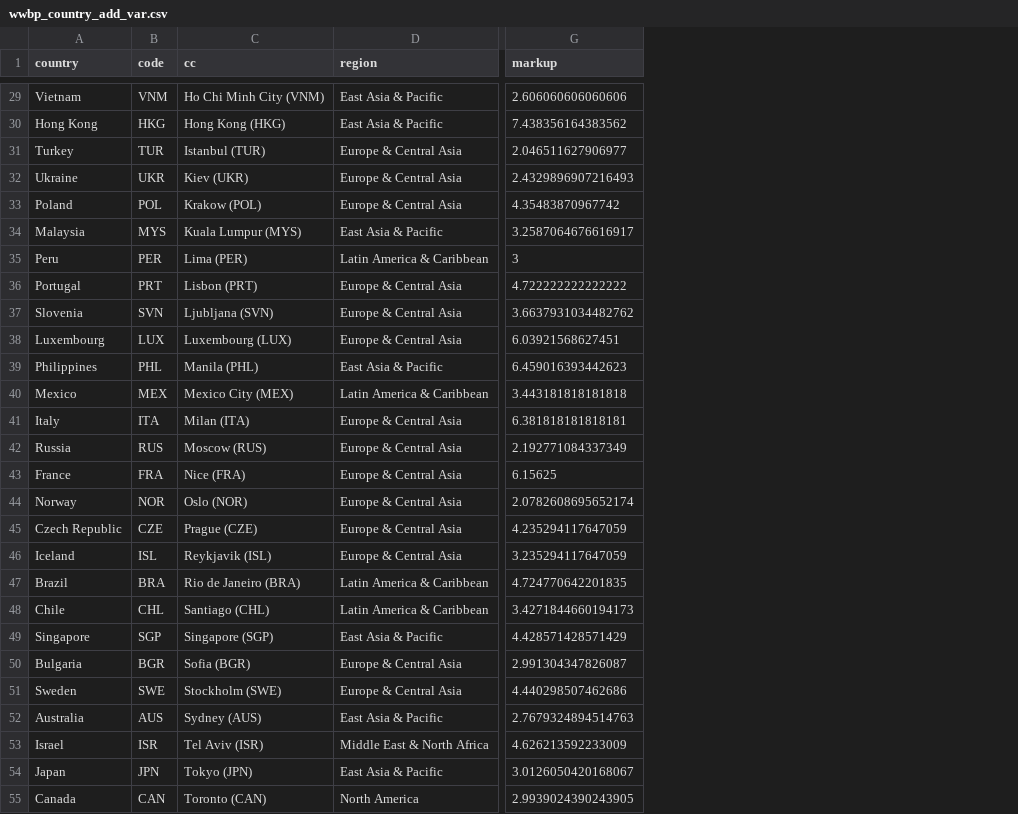
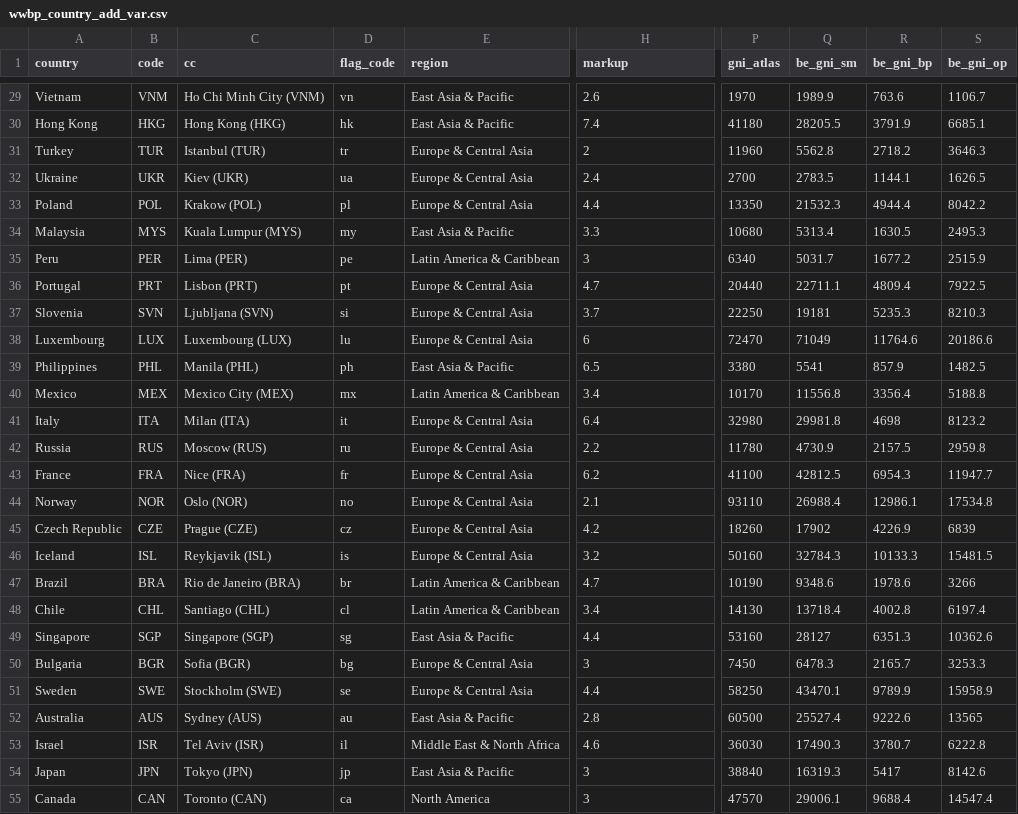
Before and after one commit to fvr1210/beer_prices, a CSV file: processed-data/wwbp_country_add_var.csv, drawn as a sheet; only a part is shown, gaps mark what is left out; addresses are those after the commit; the diff covers the shown part only; the diff names each change by its address in the sheet, - before the commit and + after, or states it on an @@ line.

```diff
--- a/processed-data/wwbp_country_add_var.csv
+++ b/processed-data/wwbp_country_add_var.csv
+column D (flag_code), rows 29-55: vn | hk | tr | ua | pl | my | pe | pt | si | lu | ph | mx | it | ru | fr | no | cz | is | br | cl | sg | bg | se | au | il | jp | ca
+column P (gni_atlas), rows 29-55: 1970 | 41180 | 11960 | 2700 | 13350 | 10680 | 6340 | 20440 | 22250 | 72470 | 3380 | 10170 | 32980 | 11780 | 41100 | 93110 | 18260 | 50160 | 10190 | 14130 | 53160 | 7450 | 58250 | 60500 | 36030 | 38840 | 47570
+column Q (be_gni_sm), rows 29-55: 1989.9 | 28205.5 | 5562.8 | 2783.5 | 21532.3 | 5313.4 | 5031.7 | 22711.1 | 19181 | 71049 | 5541 | 11556.8 | 29981.8 | 4730.9 | 42812.5 | 26988.4 | 17902 | 32784.3 | 9348.6 | 13718.4 | 28127 | 6478.3 | 43470.1 | 25527.4 | 17490.3 | 16319.3 | 29006.1
+column R (be_gni_bp), rows 29-55: 763.6 | 3791.9 | 2718.2 | 1144.1 | 4944.4 | 1630.5 | 1677.2 | 4809.4 | 5235.3 | 11764.6 | 857.9 | 3356.4 | 4698 | 2157.5 | 6954.3 | 12986.1 | 4226.9 | 10133.3 | 1978.6 | 4002.8 | 6351.3 | 2165.7 | 9789.9 | 9222.6 | 3780.7 | 5417 | 9688.4
+column S (be_gni_op), rows 29-55: 1106.7 | 6685.1 | 3646.3 | 1626.5 | 8042.2 | 2495.3 | 2515.9 | 7922.5 | 8210.3 | 20186.6 | 1482.5 | 5188.8 | 8123.2 | 2959.8 | 11947.7 | 17534.8 | 6839 | 15481.5 | 3266 | 6197.4 | 10362.6 | 3253.3 | 15958.9 | 13565 | 6222.8 | 8142.6 | 14547.4
-H29 (markup): 2.606060606060606
+H29 (markup): 2.6
-H30 (markup): 7.438356164383562
+H30 (markup): 7.4
-H31 (markup): 2.046511627906977
+H31 (markup): 2
-H32 (markup): 2.4329896907216493
+H32 (markup): 2.4
-H33 (markup): 4.35483870967742
+H33 (markup): 4.4
-H34 (markup): 3.2587064676616917
+H34 (markup): 3.3
-H36 (markup): 4.722222222222222
+H36 (markup): 4.7
-H37 (markup): 3.6637931034482762
+H37 (markup): 3.7
-H38 (markup): 6.03921568627451
+H38 (markup): 6
-H39 (markup): 6.459016393442623
+H39 (markup): 6.5
-H40 (markup): 3.443181818181818
+H40 (markup): 3.4
-H41 (markup): 6.381818181818181
+H41 (markup): 6.4
-H42 (markup): 2.192771084337349
+H42 (markup): 2.2
-H43 (markup): 6.15625
+H43 (markup): 6.2
-H44 (markup): 2.0782608695652174
+H44 (markup): 2.1
-H45 (markup): 4.235294117647059
+H45 (markup): 4.2
-H46 (markup): 3.235294117647059
+H46 (markup): 3.2
-H47 (markup): 4.724770642201835
+H47 (markup): 4.7
-H48 (markup): 3.4271844660194173
+H48 (markup): 3.4
-H49 (markup): 4.428571428571429
+H49 (markup): 4.4
-H50 (markup): 2.991304347826087
+H50 (markup): 3
-H51 (markup): 4.440298507462686
+H51 (markup): 4.4
-H52 (markup): 2.7679324894514763
+H52 (markup): 2.8
-H53 (markup): 4.626213592233009
+H53 (markup): 4.6
-H54 (markup): 3.0126050420168067
+H54 (markup): 3
-H55 (markup): 2.9939024390243905
+H55 (markup): 3
```
Also changed, not shown: 28 edited cells elsewhere in this file, processed-data/wwbp_city_add_var.csv, processed-data/wwbp_region_add_var.csv, 6 other files.
